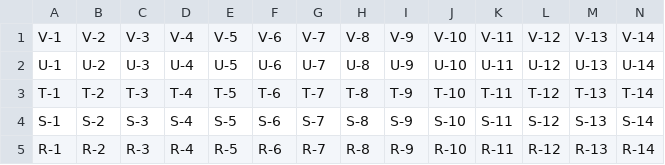
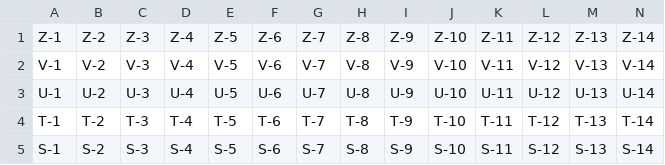
Before and after one commit to iwtcode/topography, a CSV file: map1.csv, drawn as a sheet; only a part is shown; the shorter side is filled out with more unchanged rows; rows hold the shown columns only; the diff names each change by its address in the sheet, - before the commit and + after, or states it on an @@ line.

```diff
--- a/map1.csv
+++ b/map1.csv
+row 1: Z-1 | Z-2 | Z-3 | Z-4 | Z-5 | Z-6 | Z-7 | Z-8 | Z-9 | Z-10 | Z-11 | Z-12 | Z-13 | Z-14
```
Also changed, not shown: map2.csv, 2 other files.
